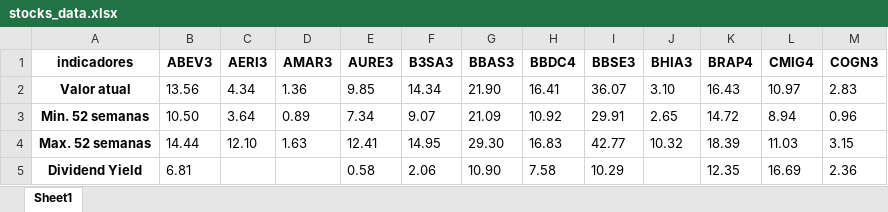
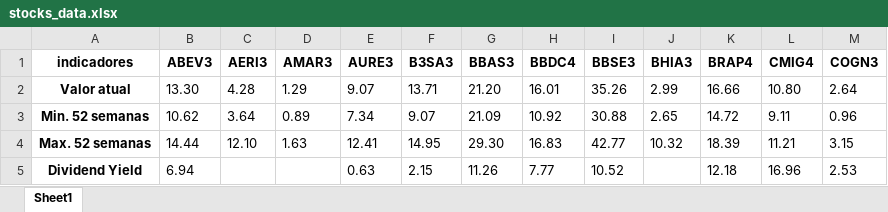
Before and after one commit to puzzoviodev/pyFundamentus-mainBKP, an Excel workbook: stocks_data.xlsx, sheet Sheet1, drawn as a sheet; only a part is shown; values as stored, in another font and other column widths than the file's, no borders; the diff covers the shown part only; the diff names each change by its address in the sheet, - before the commit and + after, or states it on an @@ line.

```diff
--- a/stocks_data.xlsx (sheet Sheet1)
+++ b/stocks_data.xlsx (sheet Sheet1)
-B2 (ABEV3): 13.56
+B2 (ABEV3): 13.30
-C2 (AERI3): 4.34
+C2 (AERI3): 4.28
-D2 (AMAR3): 1.36
+D2 (AMAR3): 1.29
-E2 (AURE3): 9.85
+E2 (AURE3): 9.07
-F2 (B3SA3): 14.34
+F2 (B3SA3): 13.71
-G2 (BBAS3): 21.90
+G2 (BBAS3): 21.20
-H2 (BBDC4): 16.41
+H2 (BBDC4): 16.01
-I2 (BBSE3): 36.07
+I2 (BBSE3): 35.26
-J2 (BHIA3): 3.10
+J2 (BHIA3): 2.99
-K2 (BRAP4): 16.43
+K2 (BRAP4): 16.66
-L2 (CMIG4): 10.97
+L2 (CMIG4): 10.80
-M2 (COGN3): 2.83
+M2 (COGN3): 2.64
-B3 (ABEV3): 10.50
+B3 (ABEV3): 10.62
-I3 (BBSE3): 29.91
+I3 (BBSE3): 30.88
-L3 (CMIG4): 8.94
+L3 (CMIG4): 9.11
-L4 (CMIG4): 11.03
+L4 (CMIG4): 11.21
-B5 (ABEV3): 6.81
+B5 (ABEV3): 6.94
-E5 (AURE3): 0.58
+E5 (AURE3): 0.63
-F5 (B3SA3): 2.06
+F5 (B3SA3): 2.15
-G5 (BBAS3): 10.90
+G5 (BBAS3): 11.26
-H5 (BBDC4): 7.58
+H5 (BBDC4): 7.77
-I5 (BBSE3): 10.29
+I5 (BBSE3): 10.52
-K5 (BRAP4): 12.35
+K5 (BRAP4): 12.18
-L5 (CMIG4): 16.69
+L5 (CMIG4): 16.96
-M5 (COGN3): 2.36
+M5 (COGN3): 2.53
```
Also changed, not shown: 179 edited cells elsewhere in this sheet, StatusInvest.xlsx, 1 other file.
